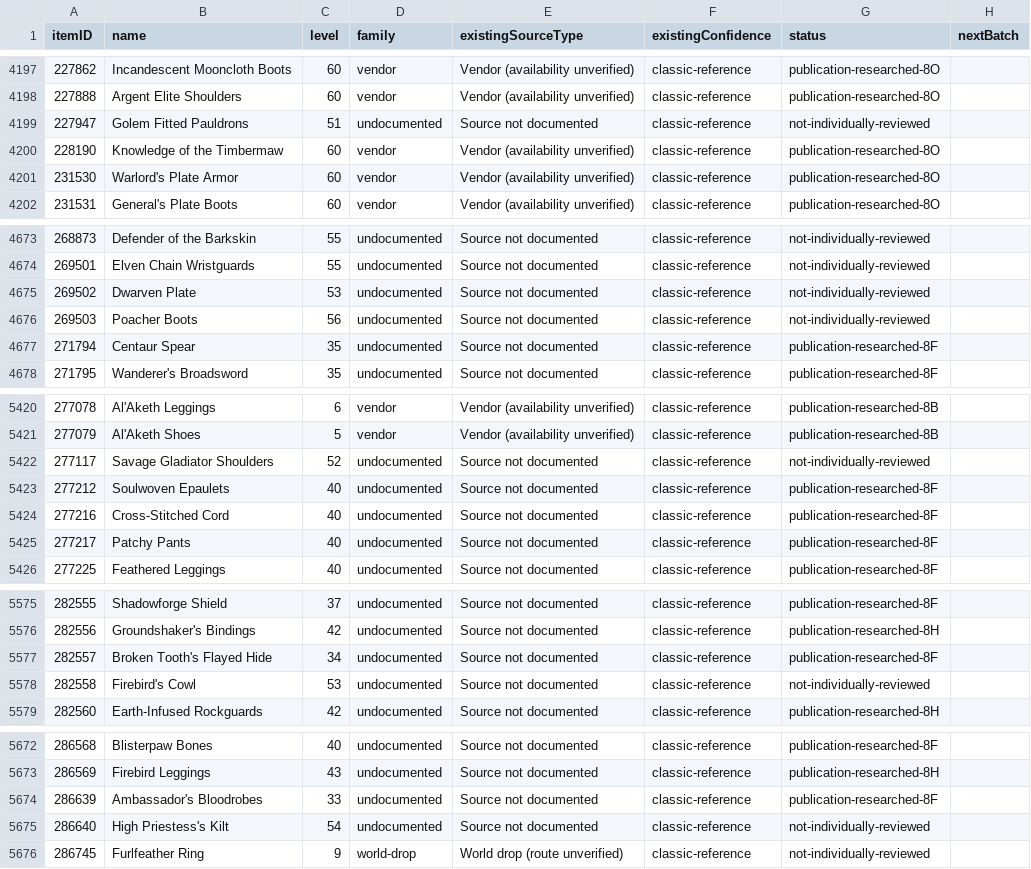
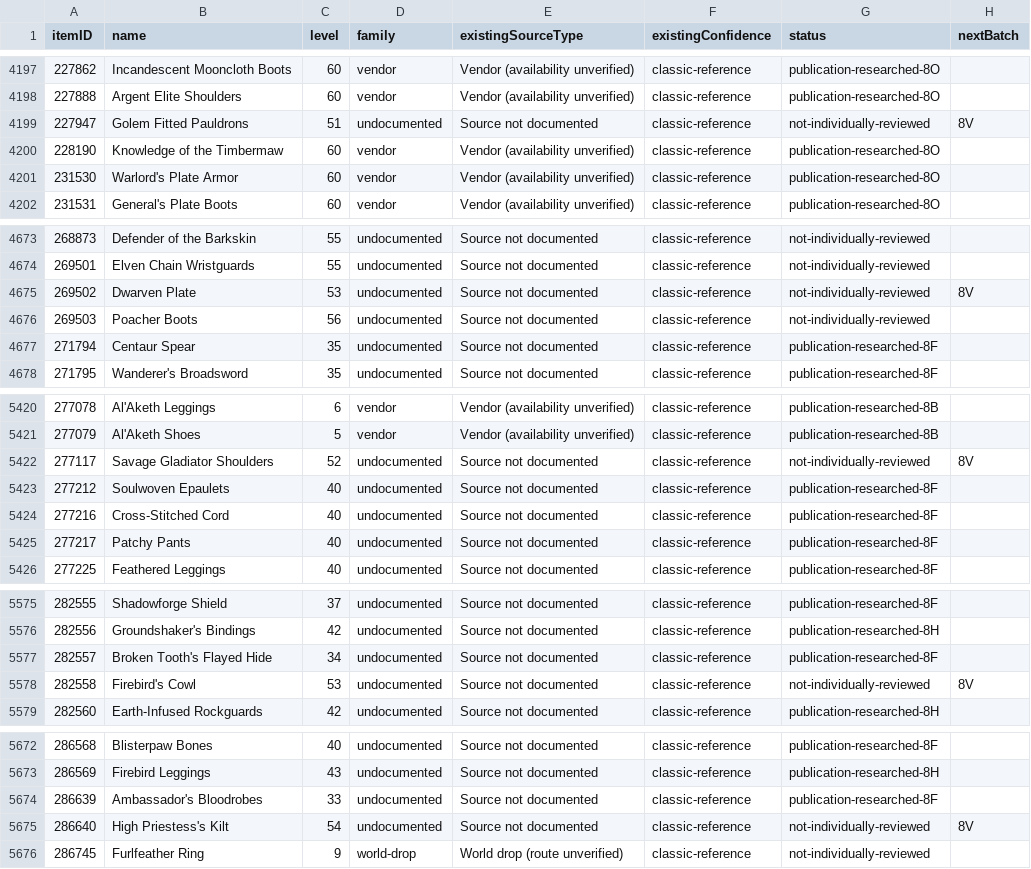
Before and after one commit to magicaddons/getgear, a CSV file: docs/source-audit-1-60/reconciliation-20261109/remaining_equipment_research_queue.csv, drawn as a sheet; only a part is shown, gaps mark what is left out; the diff covers the shown part only.

```diff
--- a/docs/source-audit-1-60/reconciliation-20261109/remaining_equipment_research_queue.csv
+++ b/docs/source-audit-1-60/reconciliation-20261109/remaining_equipment_research_queue.csv
@@ -4198,3 +4198,3 @@ itemID,name,level,family,existingSourceType,existingConfidence,status,nextBatch
 227888,Argent Elite Shoulders,60,vendor,Vendor (availability unverified),classic-reference,publication-researched-8O,
-227947,Golem Fitted Pauldrons,51,undocumented,Source not documented,classic-reference,not-individually-reviewed,
+227947,Golem Fitted Pauldrons,51,undocumented,Source not documented,classic-reference,not-individually-reviewed,8V
 228190,Knowledge of the Timbermaw,60,vendor,Vendor (availability unverified),classic-reference,publication-researched-8O,
@@ -4674,3 +4674,3 @@ itemID,name,level,family,existingSourceType,existingConfidence,status,nextBatch
 269501,Elven Chain Wristguards,55,undocumented,Source not documented,classic-reference,not-individually-reviewed,
-269502,Dwarven Plate,53,undocumented,Source not documented,classic-reference,not-individually-reviewed,
+269502,Dwarven Plate,53,undocumented,Source not documented,classic-reference,not-individually-reviewed,8V
 269503,Poacher Boots,56,undocumented,Source not documented,classic-reference,not-individually-reviewed,
@@ -5421,3 +5421,3 @@ itemID,name,level,family,existingSourceType,existingConfidence,status,nextBatch
 277079,Al'Aketh Shoes,5,vendor,Vendor (availability unverified),classic-reference,publication-researched-8B,
-277117,Savage Gladiator Shoulders,52,undocumented,Source not documented,classic-reference,not-individually-reviewed,
+277117,Savage Gladiator Shoulders,52,undocumented,Source not documented,classic-reference,not-individually-reviewed,8V
 277212,Soulwoven Epaulets,40,undocumented,Source not documented,classic-reference,publication-researched-8F,
@@ -5577,3 +5577,3 @@ itemID,name,level,family,existingSourceType,existingConfidence,status,nextBatch
 282557,Broken Tooth's Flayed Hide,34,undocumented,Source not documented,classic-reference,publication-researched-8F,
-282558,Firebird's Cowl,53,undocumented,Source not documented,classic-reference,not-individually-reviewed,
+282558,Firebird's Cowl,53,undocumented,Source not documented,classic-reference,not-individually-reviewed,8V
 282560,Earth-Infused Rockguards,42,undocumented,Source not documented,classic-reference,publication-researched-8H,
@@ -5674,3 +5674,3 @@ itemID,name,level,family,existingSourceType,existingConfidence,status,nextBatch
 286639,Ambassador's Bloodrobes,33,undocumented,Source not documented,classic-reference,publication-researched-8F,
-286640,High Priestess's Kilt,54,undocumented,Source not documented,classic-reference,not-individually-reviewed,
+286640,High Priestess's Kilt,54,undocumented,Source not documented,classic-reference,not-individually-reviewed,8V
 286745,Furlfeather Ring,9,world-drop,World drop (route unverified),classic-reference,not-individually-reviewed,
```
Also changed, not shown: 21 edited cells elsewhere in this file, 16 other files.
